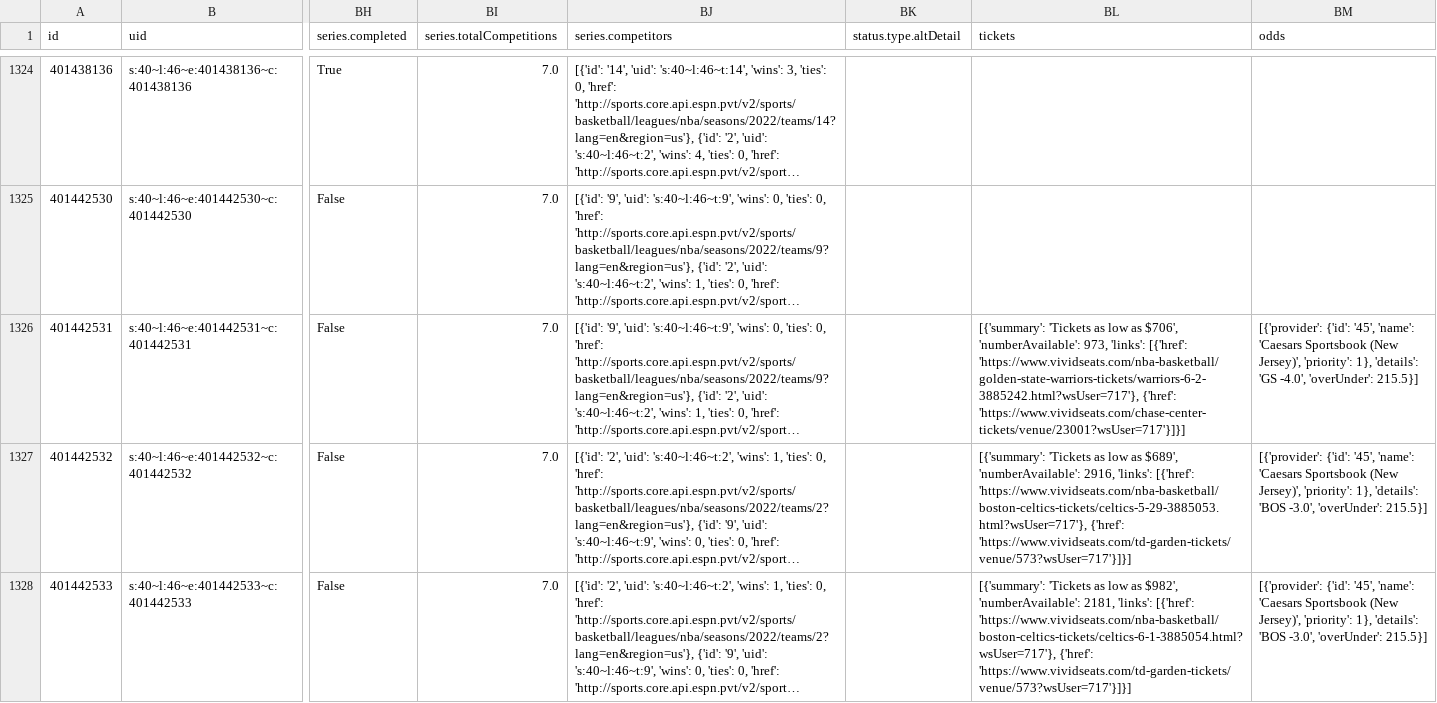
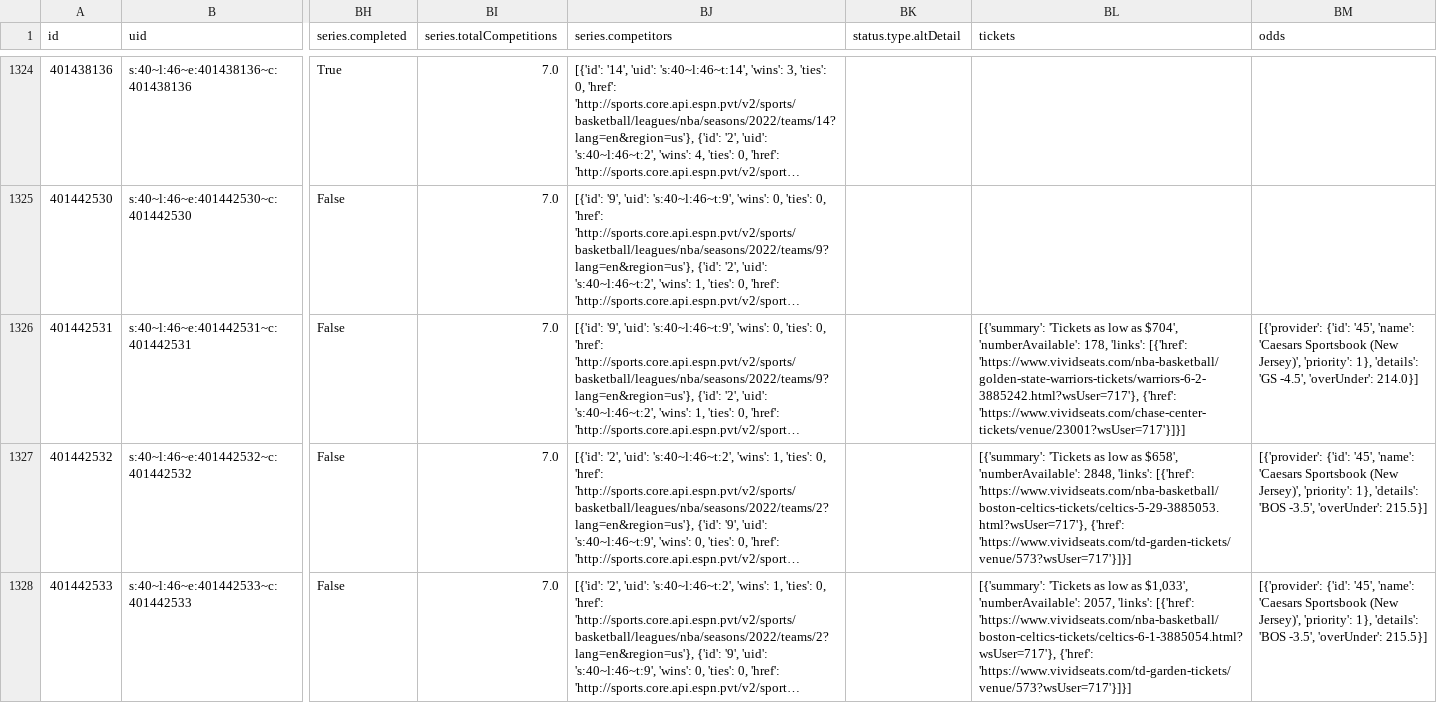
Before and after one commit to sportsdataverse/hoopR-data, a CSV file: nba/schedules/csv/nba_schedule_2022.csv, drawn as a sheet; only a part is shown, gaps mark what is left out; long unchanged cells end in …; the diff covers the shown part only; the diff names each change by its address in the sheet, - before the commit and + after, or states it on an @@ line.

Commit message:
NBA and MBB Play-by-Play and Schedules update

```diff
--- a/nba/schedules/csv/nba_schedule_2022.csv
+++ b/nba/schedules/csv/nba_schedule_2022.csv
-BL1326 (tickets): …low as $706', 'numberAvailable': 973, 'links': [{'href':…
+BL1326 (tickets): …low as $704', 'numberAvailable': 178, 'links': [{'href':…
-BM1326 (odds): …'details': 'GS -4.0', 'overUnder': 215.5}]
+BM1326 (odds): …'details': 'GS -4.5', 'overUnder': 214.0}]
-BL1327 (tickets): …low as $689', 'numberAvailable': 2916, 'links': [{'href':…
+BL1327 (tickets): …low as $658', 'numberAvailable': 2848, 'links': [{'href':…
-BM1327:BM1328 (odds): …'details': 'BOS -3.0', 'overUnder': 215.5}]
+BM1327:BM1328 (odds): …'details': 'BOS -3.5', 'overUnder': 215.5}]
-BL1328 (tickets): …low as $982', 'numberAvailable': 2181, 'links': [{'href':…
+BL1328 (tickets): …low as $1,033', 'numberAvailable': 2057, 'links': [{'href':…
```
Also changed, not shown: 3 edited cells elsewhere in this file, 8 other files.
